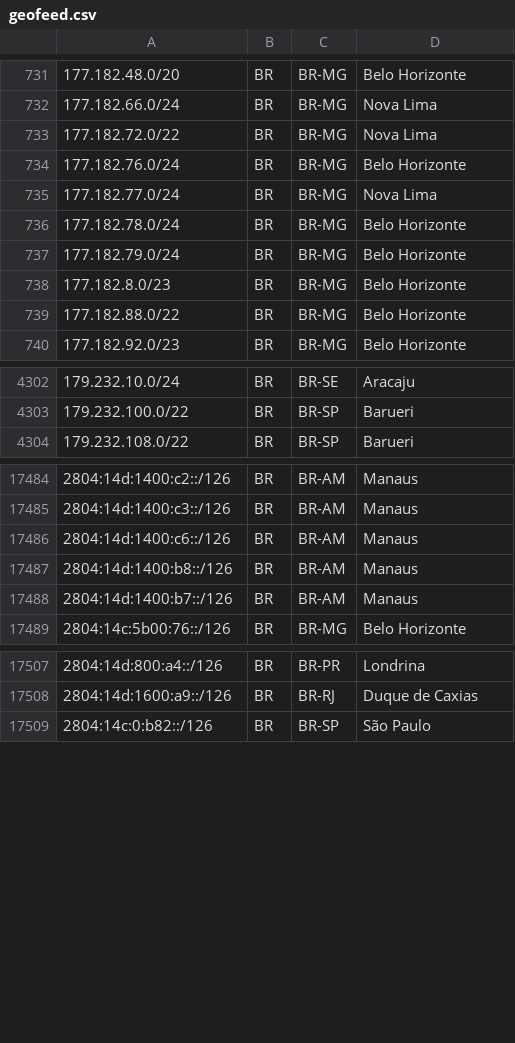
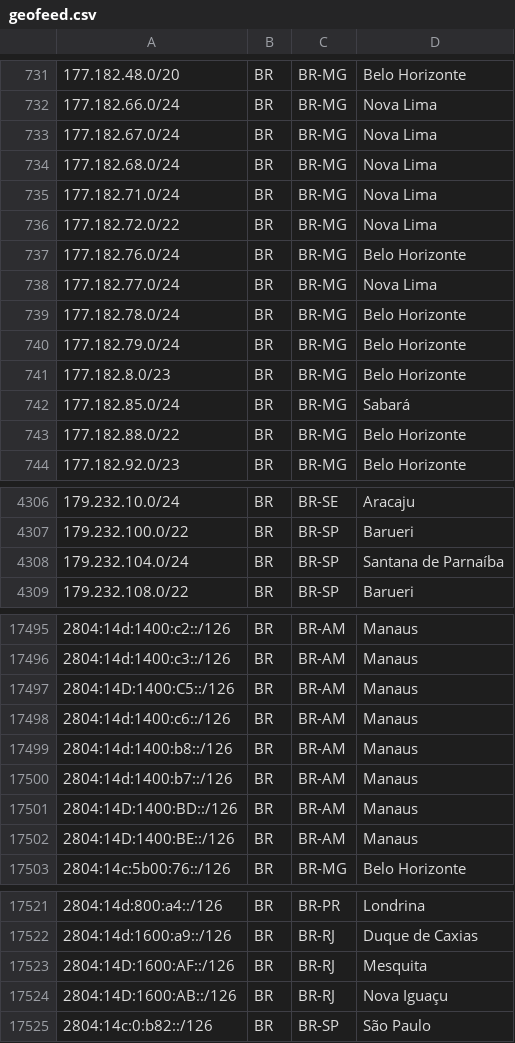
Before and after one commit to rtanajura/geofeed, a CSV file: geofeed.csv, drawn as a sheet; only a part is shown, gaps mark what is left out; the diff covers the shown part only; the diff names each change by its address in the sheet, - before the commit and + after, or states it on an @@ line.

Commit message:
Update geofeed.csv

```diff
--- a/geofeed.csv
+++ b/geofeed.csv
+row 733: 177.182.67.0/24 | BR | BR-MG | Nova Lima
+row 734: 177.182.68.0/24 | BR | BR-MG | Nova Lima
+row 735: 177.182.71.0/24 | BR | BR-MG | Nova Lima
+row 742: 177.182.85.0/24 | BR | BR-MG | Sabará
+row 4308: 179.232.104.0/24 | BR | BR-SP | Santana de Parnaíba
+row 17497: 2804:14D:1400:C5::/126 | BR | BR-AM | Manaus
+row 17501: 2804:14D:1400:BD::/126 | BR | BR-AM | Manaus
+row 17502: 2804:14D:1400:BE::/126 | BR | BR-AM | Manaus
+row 17523: 2804:14D:1600:AF::/126 | BR | BR-RJ | Mesquita
+row 17524: 2804:14D:1600:AB::/126 | BR | BR-RJ | Nova Iguaçu
```
Also changed, not shown: 7 added rows and 30 edited cells elsewhere in this file.
